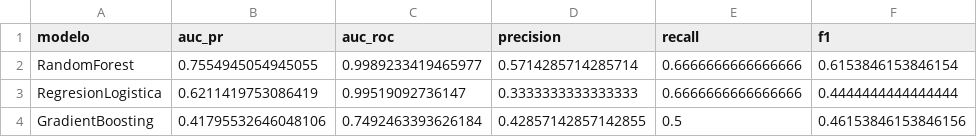
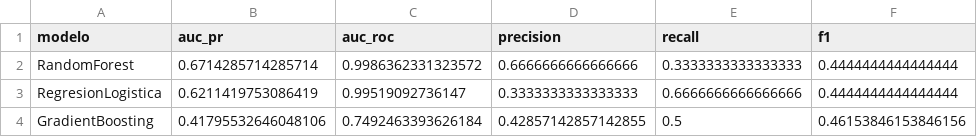
Before and after one commit to NoeCalle/cgr-analisis-datos, a CSV file: outputs/comparacion_modelos_favoritismo.csv, drawn as a sheet.

Commit message:
P2 evidencia: sincronizar CSV de comparación con entorno pinneado

```diff
--- a/outputs/comparacion_modelos_favoritismo.csv
+++ b/outputs/comparacion_modelos_favoritismo.csv
@@ -1,3 +1,3 @@
 modelo,auc_pr,auc_roc,precision,recall,f1
-RandomForest,0.7554945054945055,0.9989233419465977,0.5714285714285714,0.6666666666666666,0.6153846153846154
+RandomForest,0.6714285714285714,0.9986362331323572,0.6666666666666666,0.3333333333333333,0.4444444444444444
 RegresionLogistica,0.6211419753086419,0.99519092736147,0.3333333333333333,0.6666666666666666,0.4444444444444444
```
